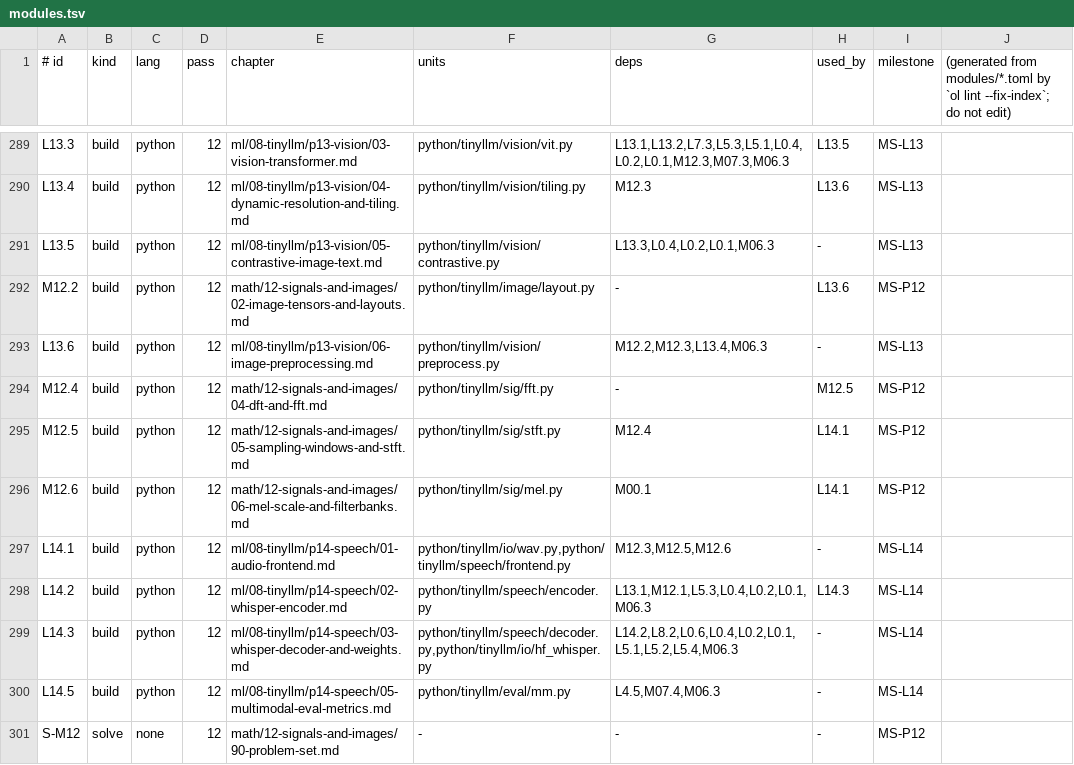
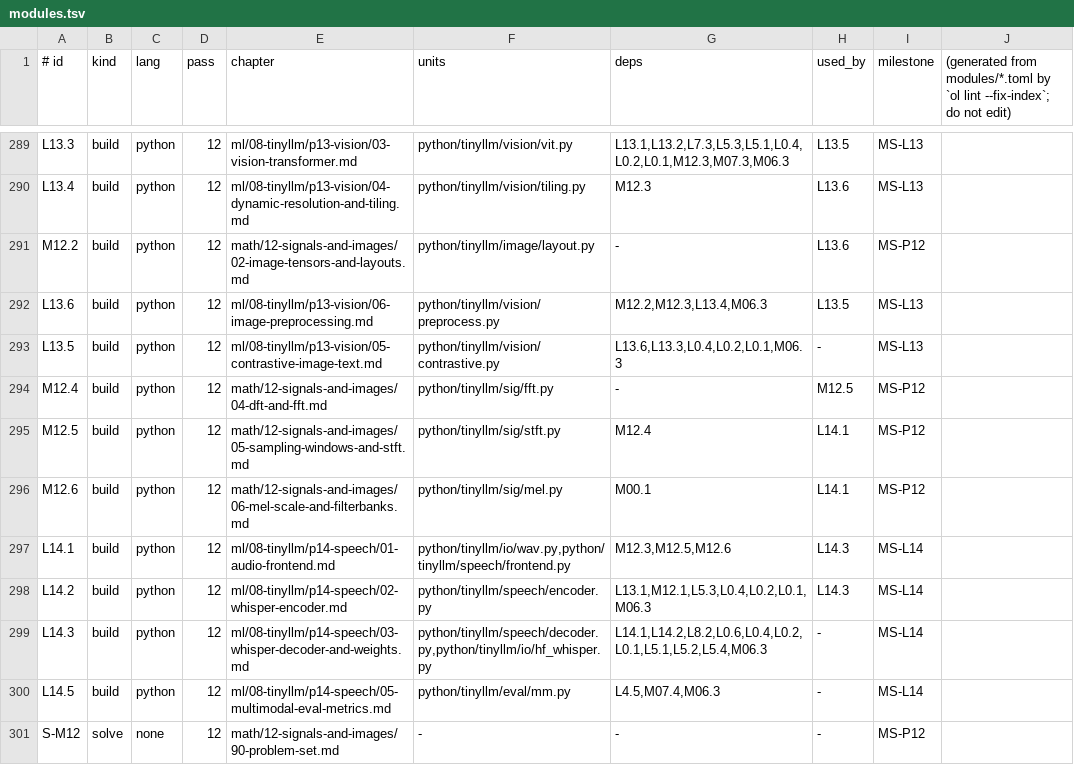
Before and after one commit to urmzd/openlearn, a TSV file: course/modules.tsv, drawn as a sheet; only a part is shown, gaps mark what is left out.

Commit message:
feat(course): connect media preprocessing to speech and image towers

```diff
--- a/course/modules.tsv
+++ b/course/modules.tsv
@@ -290,5 +290,5 @@ L13.3	build	python	12	ml/08-tinyllm/p13-vision/03-vision-transformer.md	python/t
 L13.4	build	python	12	ml/08-tinyllm/p13-vision/04-dynamic-resolution-and-tiling.md	python/tinyllm/vision/tiling.py	M12.3	L13.6	MS-L13
-L13.5	build	python	12	ml/08-tinyllm/p13-vision/05-contrastive-image-text.md	python/tinyllm/vision/contrastive.py	L13.3,L0.4,L0.2,L0.1,M06.3	-	MS-L13
 M12.2	build	python	12	math/12-signals-and-images/02-image-tensors-and-layouts.md	python/tinyllm/image/layout.py	-	L13.6	MS-P12
-L13.6	build	python	12	ml/08-tinyllm/p13-vision/06-image-preprocessing.md	python/tinyllm/vision/preprocess.py	M12.2,M12.3,L13.4,M06.3	-	MS-L13
+L13.6	build	python	12	ml/08-tinyllm/p13-vision/06-image-preprocessing.md	python/tinyllm/vision/preprocess.py	M12.2,M12.3,L13.4,M06.3	L13.5	MS-L13
+L13.5	build	python	12	ml/08-tinyllm/p13-vision/05-contrastive-image-text.md	python/tinyllm/vision/contrastive.py	L13.6,L13.3,L0.4,L0.2,L0.1,M06.3	-	MS-L13
 M12.4	build	python	12	math/12-signals-and-images/04-dft-and-fft.md	python/tinyllm/sig/fft.py	-	M12.5	MS-P12
@@ -296,5 +296,5 @@ M12.5	build	python	12	math/12-signals-and-images/05-sampling-windows-and-stft.md
 M12.6	build	python	12	math/12-signals-and-images/06-mel-scale-and-filterbanks.md	python/tinyllm/sig/mel.py	M00.1	L14.1	MS-P12
-L14.1	build	python	12	ml/08-tinyllm/p14-speech/01-audio-frontend.md	python/tinyllm/io/wav.py,python/tinyllm/speech/frontend.py	M12.3,M12.5,M12.6	-	MS-L14
+L14.1	build	python	12	ml/08-tinyllm/p14-speech/01-audio-frontend.md	python/tinyllm/io/wav.py,python/tinyllm/speech/frontend.py	M12.3,M12.5,M12.6	L14.3	MS-L14
 L14.2	build	python	12	ml/08-tinyllm/p14-speech/02-whisper-encoder.md	python/tinyllm/speech/encoder.py	L13.1,M12.1,L5.3,L0.4,L0.2,L0.1,M06.3	L14.3	MS-L14
-L14.3	build	python	12	ml/08-tinyllm/p14-speech/03-whisper-decoder-and-weights.md	python/tinyllm/speech/decoder.py,python/tinyllm/io/hf_whisper.py	L14.2,L8.2,L0.6,L0.4,L0.2,L0.1,L5.1,L5.2,L5.4,M06.3	-	MS-L14
+L14.3	build	python	12	ml/08-tinyllm/p14-speech/03-whisper-decoder-and-weights.md	python/tinyllm/speech/decoder.py,python/tinyllm/io/hf_whisper.py	L14.1,L14.2,L8.2,L0.6,L0.4,L0.2,L0.1,L5.1,L5.2,L5.4,M06.3	-	MS-L14
 L14.5	build	python	12	ml/08-tinyllm/p14-speech/05-multimodal-eval-metrics.md	python/tinyllm/eval/mm.py	L4.5,M07.4,M06.3	-	MS-L14
```
Also changed, not shown: 14 other files.
